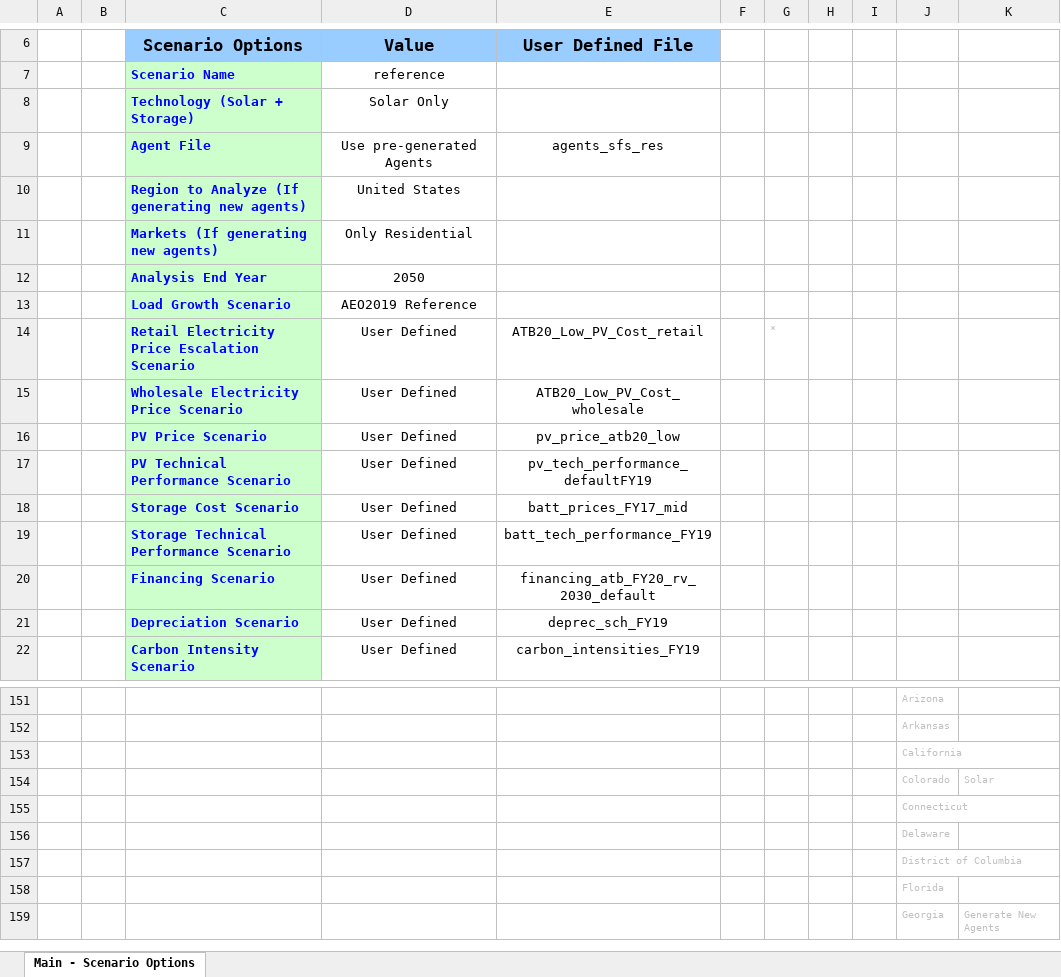
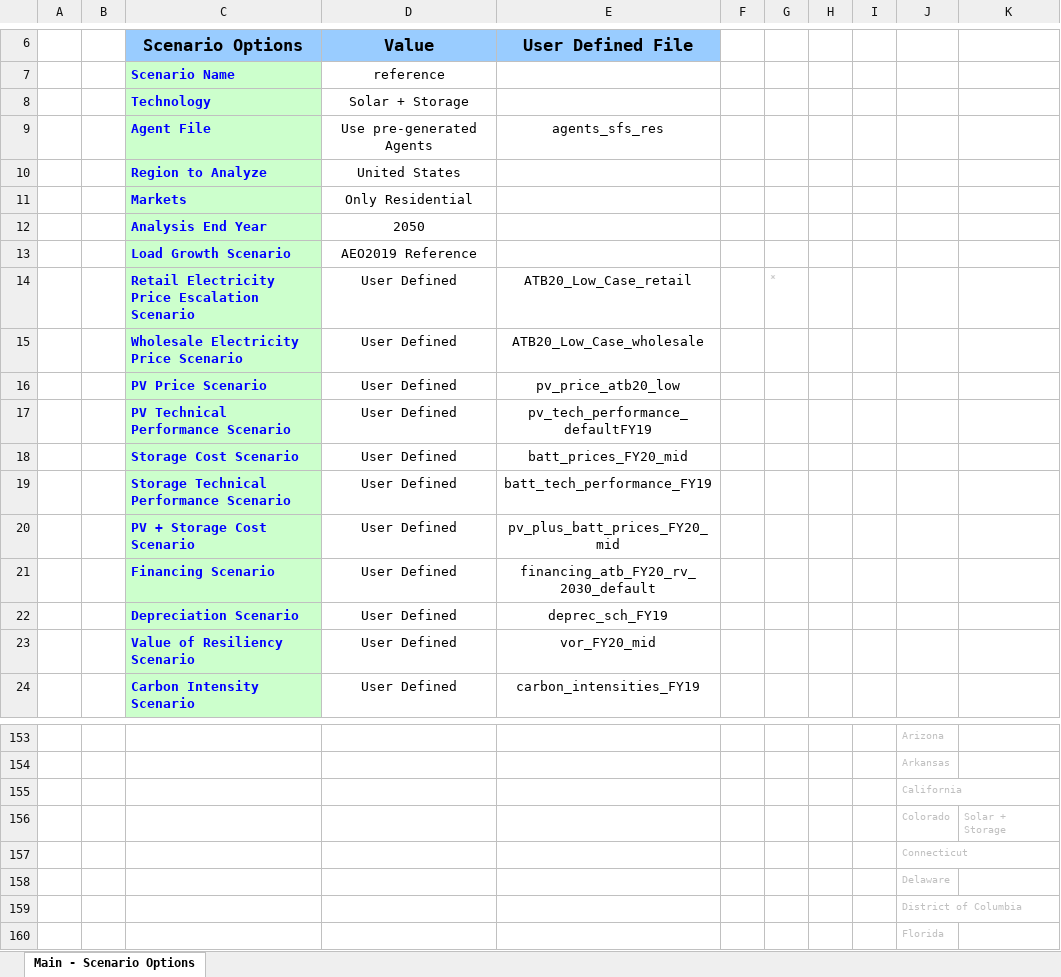
Before and after one commit to ashoksekar7/SFS, an Excel workbook: dgen_os/input_scenarios/repo/input_sheet_v_beta_lowcase_ATB20.xlsm, sheet Main - Scenario Options, drawn as a sheet; only a part is shown, gaps mark what is left out; the shorter side is filled out with more unchanged rows; values as stored, in another font and other column widths than the file's, no borders; charts and pictures not drawn; removed rows and columns are numbered as before the commit, all else as after; the diff names each change by its address in the sheet, - before the commit and + after, or states it on an @@ line.

```diff
--- a/dgen_os/input_scenarios/repo/input_sheet_v_beta_lowcase_ATB20.xlsm (sheet Main - Scenario Options)
+++ b/dgen_os/input_scenarios/repo/input_sheet_v_beta_lowcase_ATB20.xlsm (sheet Main - Scenario Options)
-row 8:  |  | Technology (Solar + Storage) | Solar Only
+row 8:  |  | Technology | Solar + Storage
-C10 (Scenario Options): Region to Analyze (If generating new agents)
+C10 (Scenario Options): Region to Analyze
-C11 (Scenario Options): Markets (If generating new agents)
+C11 (Scenario Options): Markets
-E14 (User Defined File): ATB20_Low_PV_Cost_retail
+E14 (User Defined File): ATB20_Low_Case_retail
-E15 (User Defined File): ATB20_Low_PV_Cost_wholesale
+E15 (User Defined File): ATB20_Low_Case_wholesale
-E18 (User Defined File): batt_prices_FY17_mid
+E18 (User Defined File): batt_prices_FY20_mid
+row 20:  |  | PV + Storage Cost Scenario | User Defined | pv_plus_batt_prices_FY20_mid
+row 23:  |  | Value of Resiliency Scenario | User Defined | vor_FY20_mid
-K156: Solar
+K156: Solar + Storage
```
Also changed, not shown: charts or pictures, dgen_os/input_scenarios/repo/input_sheet_v_beta_lowcase_ATB20_2xdefault.xlsm, dgen_os/input_scenarios/repo/input_sheet_v_beta_midcase_ATB20.xlsm, 3 other files.
